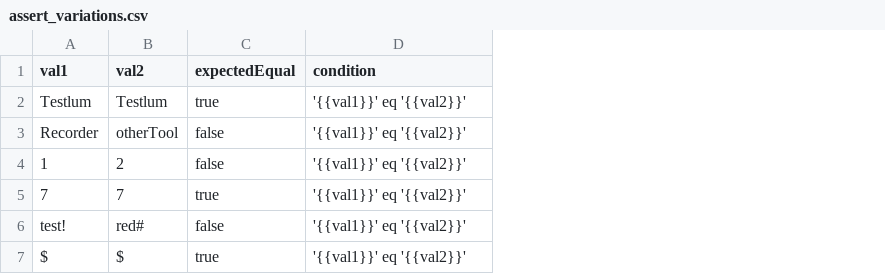
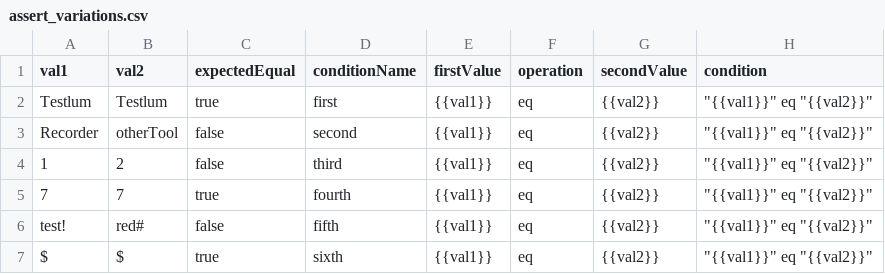
Before and after one commit to TestlumFramework/Demo, a CSV file: REGRESSION/resources/data/variations/assert_variations.csv, drawn as a sheet; addresses are those after the commit; the diff names each change by its address in the sheet, - before the commit and + after, or states it on an @@ line.

Commit message:
corrected test structure (separate general/conditions/variations)

```diff
--- a/REGRESSION/resources/data/variations/assert_variations.csv
+++ b/REGRESSION/resources/data/variations/assert_variations.csv
+column D (conditionName), rows 2-7: first | second | third | fourth | fifth | sixth
+column E (firstValue), rows 2-7: all {{val1}}
+column F (operation), rows 2-7: all eq
+column G (secondValue), rows 2-7: all {{val2}}
-H2:H7 (condition): '{{val1}}' eq '{{val2}}'
+H2:H7 (condition): "{{val1}}" eq "{{val2}}"
```
Also changed, not shown: 4 other files.
